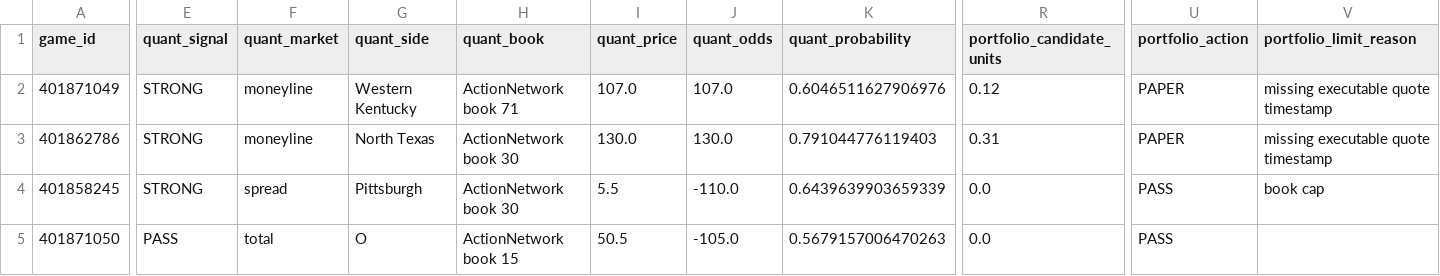
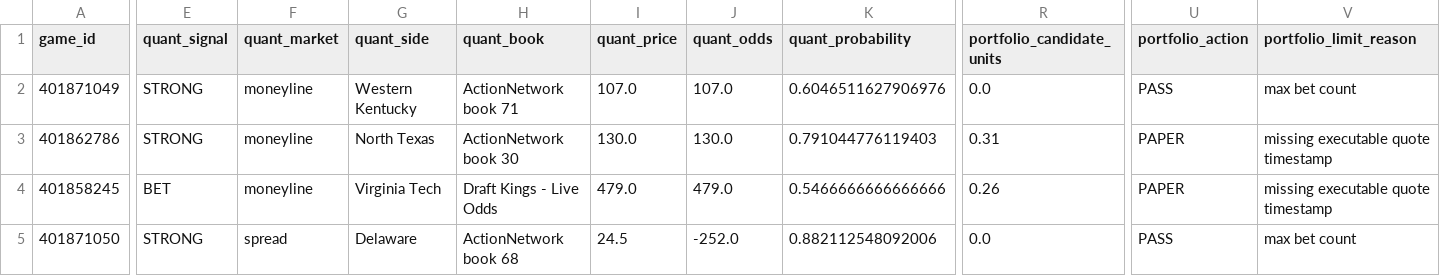
Before and after one commit to konnorharbin-star/harbin-sports-analytics, a CSV file: outputs/portfolio_card.csv, drawn as a sheet; only a part is shown, gaps mark what is left out; the diff covers the shown part only; the diff names each change by its address in the sheet, - before the commit and + after, or states it on an @@ line.

```diff
--- a/outputs/portfolio_card.csv
+++ b/outputs/portfolio_card.csv
-R2 (portfolio_candidate_units): 0.12
+R2 (portfolio_candidate_units): 0.0
-U2 (portfolio_action): PAPER
+U2 (portfolio_action): PASS
-V2 (portfolio_limit_reason): missing executable quote timestamp
+V2 (portfolio_limit_reason): max bet count
-E4 (quant_signal): STRONG
+E4 (quant_signal): BET
-F4 (quant_market): spread
+F4 (quant_market): moneyline
-G4 (quant_side): Pittsburgh
+G4 (quant_side): Virginia Tech
-H4 (quant_book): ActionNetwork book 30
+H4 (quant_book): Draft Kings - Live Odds
-I4 (quant_price): 5.5
+I4 (quant_price): 479.0
-J4 (quant_odds): -110.0
+J4 (quant_odds): 479.0
-K4 (quant_probability): 0.6439639903659339
+K4 (quant_probability): 0.5466666666666666
-R4 (portfolio_candidate_units): 0.0
+R4 (portfolio_candidate_units): 0.26
-U4 (portfolio_action): PASS
+U4 (portfolio_action): PAPER
-V4 (portfolio_limit_reason): book cap
+V4 (portfolio_limit_reason): missing executable quote timestamp
-E5 (quant_signal): PASS
+E5 (quant_signal): STRONG
-F5 (quant_market): total
+F5 (quant_market): spread
-G5 (quant_side): O
+G5 (quant_side): Delaware
-H5 (quant_book): ActionNetwork book 15
+H5 (quant_book): ActionNetwork book 68
-I5 (quant_price): 50.5
+I5 (quant_price): 24.5
-J5 (quant_odds): -105.0
+J5 (quant_odds): -252.0
-K5 (quant_probability): 0.5679157006470263
+K5 (quant_probability): 0.882112548092006
-V5 (portfolio_limit_reason): (empty)
+V5 (portfolio_limit_reason): max bet count
```
Also changed, not shown: 172 edited cells elsewhere in this file, docs/latest.csv, history/portfolio_decisions_v1.csv, 35 other files.
